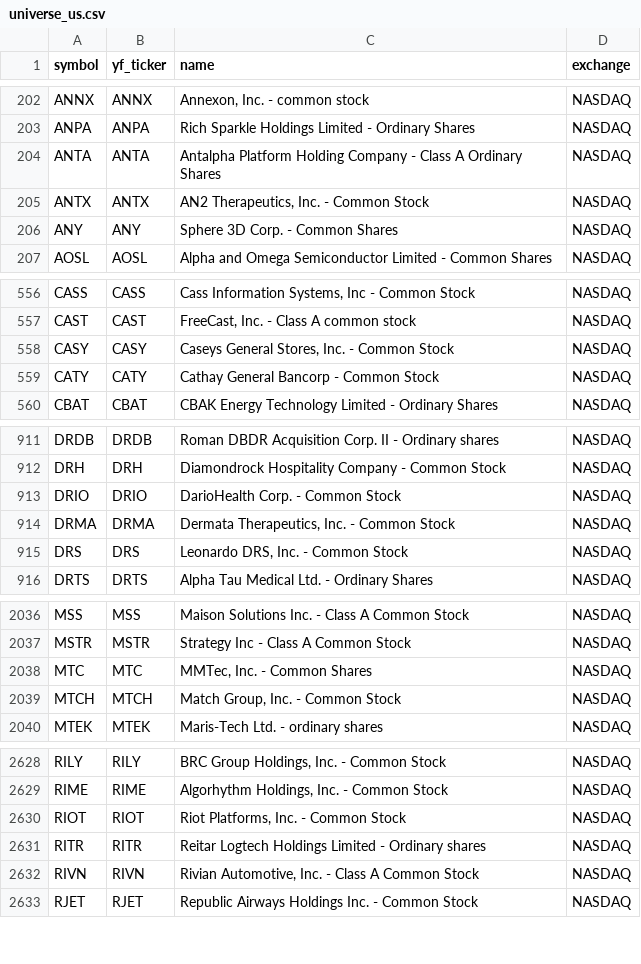
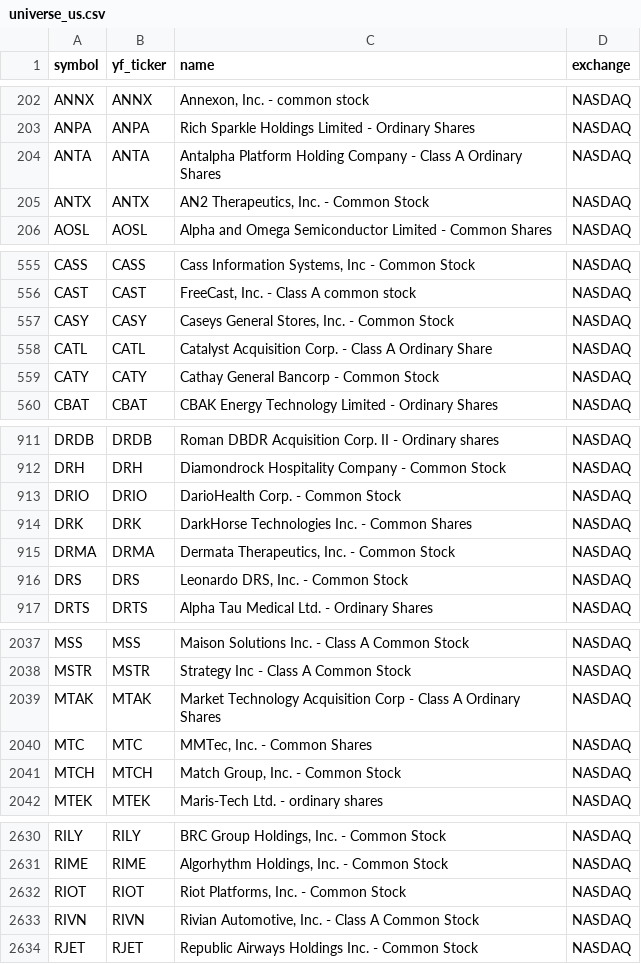
Before and after one commit to Aditya100704/nse-bse-momentum-scanner, a CSV file: data/universe_us.csv, drawn as a sheet; only a part is shown, gaps mark what is left out; removed rows and columns are numbered as before the commit, all else as after; the diff covers the shown part only; the diff names each change by its address in the sheet, - before the commit and + after, or states it on an @@ line.

```diff
--- a/data/universe_us.csv
+++ b/data/universe_us.csv
-row 206: ANY | ANY | Sphere 3D Corp. - Common Shares | NASDAQ
+row 558: CATL | CATL | Catalyst Acquisition Corp. - Class A Ordinary Share | NASDAQ
+row 914: DRK | DRK | DarkHorse Technologies Inc. - Common Shares | NASDAQ
+row 2039: MTAK | MTAK | Market Technology Acquisition Corp - Class A Ordinary Shares | NASDAQ
-row 2631: RITR | RITR | Reitar Logtech Holdings Limited - Ordinary shares | NASDAQ
```
Also changed, not shown: 1 added row and 1 edited cell elsewhere in this file, data/scanner_output.csv, data/scanner_output_us.csv, 7 other files.
